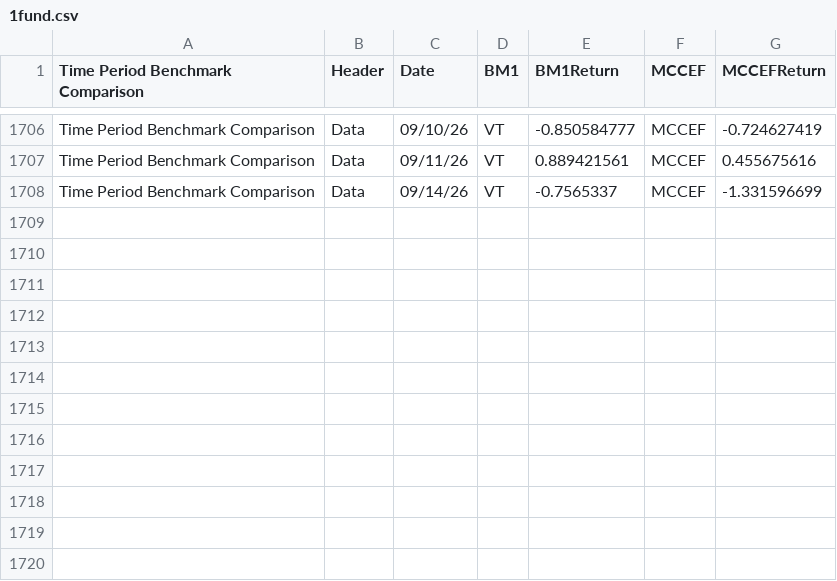
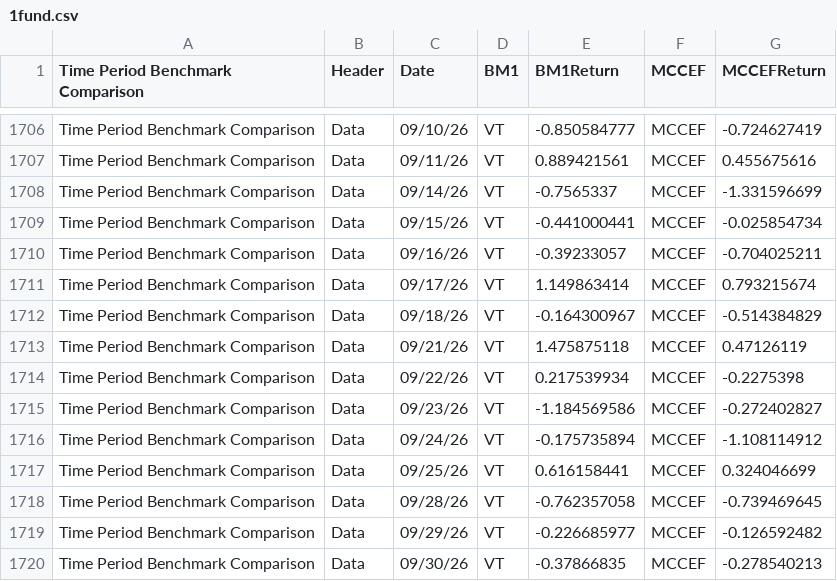
Before and after one commit to ast-robo-y/mccef-interactive-web, a CSV file: data/1fund.csv, drawn as a sheet; only a part is shown, gaps mark what is left out.

```diff
--- a/data/1fund.csv
+++ b/data/1fund.csv
@@ -1708 +1708,13 @@ Time Period Benchmark Comparison,Data,09/11/26,VT,0.889421561,MCCEF,0.455675616
 Time Period Benchmark Comparison,Data,09/14/26,VT,-0.7565337,MCCEF,-1.331596699
+Time Period Benchmark Comparison,Data,09/15/26,VT,-0.441000441,MCCEF,-0.025854734
+Time Period Benchmark Comparison,Data,09/16/26,VT,-0.39233057,MCCEF,-0.704025211
+Time Period Benchmark Comparison,Data,09/17/26,VT,1.149863414,MCCEF,0.793215674
+Time Period Benchmark Comparison,Data,09/18/26,VT,-0.164300967,MCCEF,-0.514384829
+Time Period Benchmark Comparison,Data,09/21/26,VT,1.475875118,MCCEF,0.47126119
+Time Period Benchmark Comparison,Data,09/22/26,VT,0.217539934,MCCEF,-0.2275398
+Time Period Benchmark Comparison,Data,09/23/26,VT,-1.184569586,MCCEF,-0.272402827
+Time Period Benchmark Comparison,Data,09/24/26,VT,-0.175735894,MCCEF,-1.108114912
+Time Period Benchmark Comparison,Data,09/25/26,VT,0.616158441,MCCEF,0.324046699
+Time Period Benchmark Comparison,Data,09/28/26,VT,-0.762357058,MCCEF,-0.739469645
+Time Period Benchmark Comparison,Data,09/29/26,VT,-0.226685977,MCCEF,-0.126592482
+Time Period Benchmark Comparison,Data,09/30/26,VT,-0.37866835,MCCEF,-0.278540213
```
Also changed, not shown: data/3funds.csv, data/Positions.csv, 3 other files.
